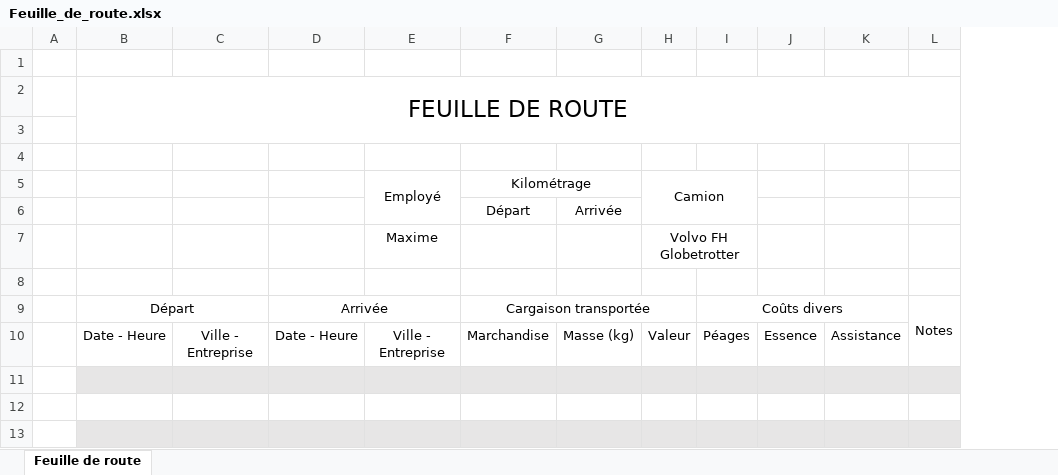
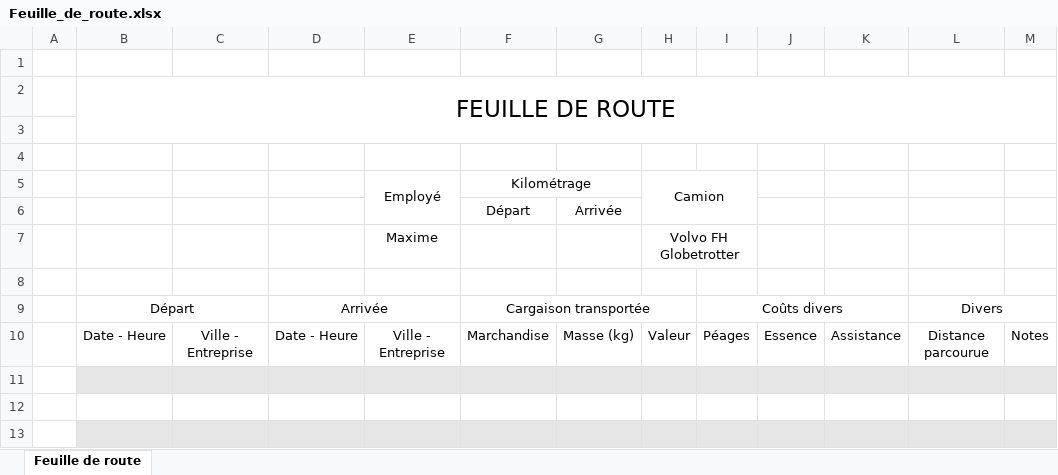
Before and after one commit to Harfeur/Bot, an Excel workbook: assets/Feuille_de_route.xlsx, sheet Feuille de route, drawn as a sheet; only a part is shown; values as stored, in another font and other column widths than the file's, no borders; removed rows and columns are numbered as before the commit, all else as after; the diff names each change by its address in the sheet, - before the commit and + after, or states it on an @@ line.

Commit message:
feuille de route mise à jour

```diff
--- a/assets/Feuille_de_route.xlsx (sheet Feuille de route)
+++ b/assets/Feuille_de_route.xlsx (sheet Feuille de route)
+column L, rows 9-10: Divers | Distance parcourue
-M9: Notes
+M9: (empty)
-L9:L10 merged
-M10: (empty)
+M10: Notes
```
Also changed, not shown: 1 other file.
